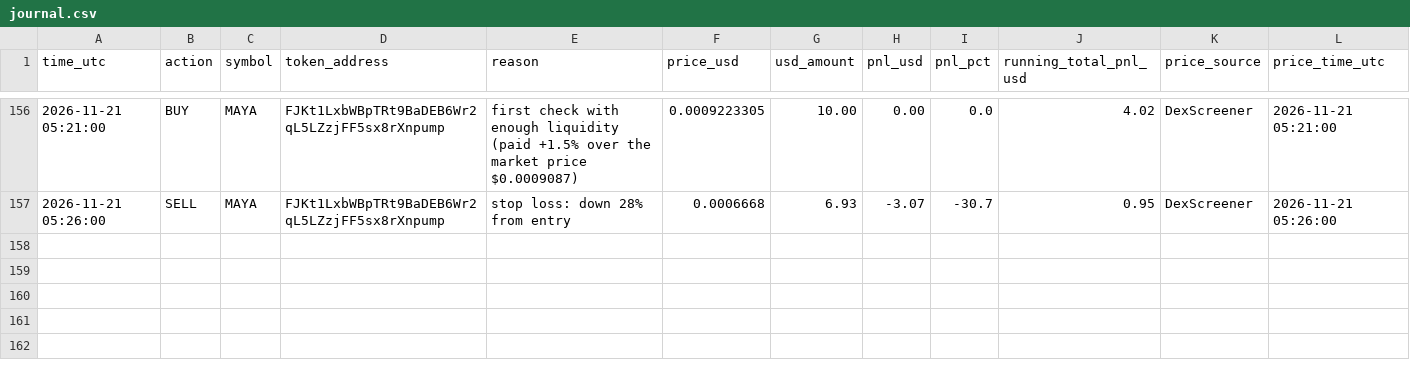
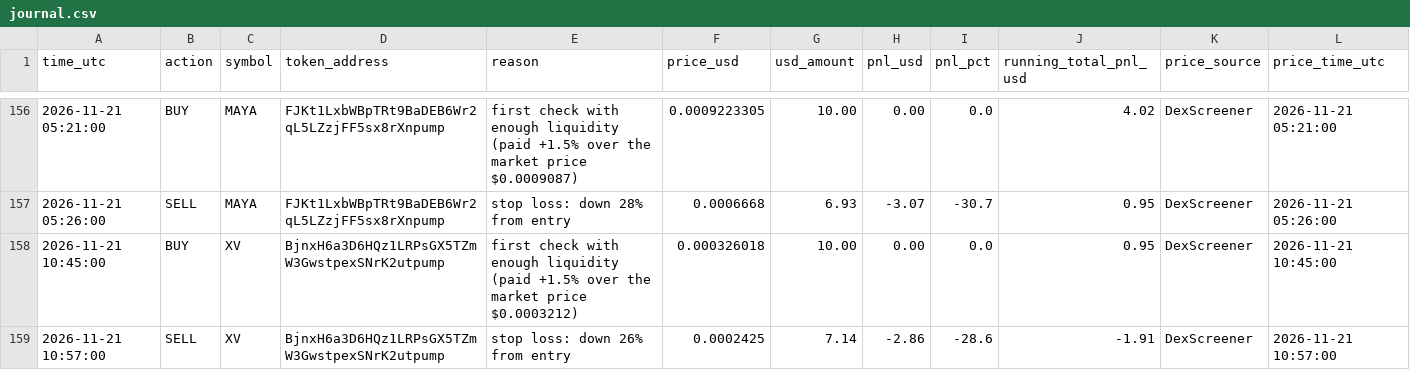
Before and after one commit to Asayed36/trading-bot, a CSV file: data/main-1min/liquid/l6/journal.csv, drawn as a sheet; only a part is shown, gaps mark what is left out; the diff names each change by its address in the sheet, - before the commit and + after, or states it on an @@ line.

```diff
--- a/data/main-1min/liquid/l6/journal.csv
+++ b/data/main-1min/liquid/l6/journal.csv
+row 158: 2026-11-21 10:45:00 | BUY | XV | BjnxH6a3D6HQz1LRPsGX5TZmW3GwstpexSNrK2utpump | first check with enough liquidity (paid +1.5% over the market price $0.0003212) | 0.000326018 | 10.00 | 0.00 | 0.0 | 0.95 | DexScreener | 2026-11-21 10:45:00
+row 159: 2026-11-21 10:57:00 | SELL | XV | BjnxH6a3D6HQz1LRPsGX5TZmW3GwstpexSNrK2utpump | stop loss: down 26% from entry | 0.0002425 | 7.14 | -2.86 | -28.6 | -1.91 | DexScreener | 2026-11-21 10:57:00
```
Also changed, not shown: data/main-1min/liquid/l3/journal.csv, data/main-1min/liquid/l5/journal.csv, 36 other files.
